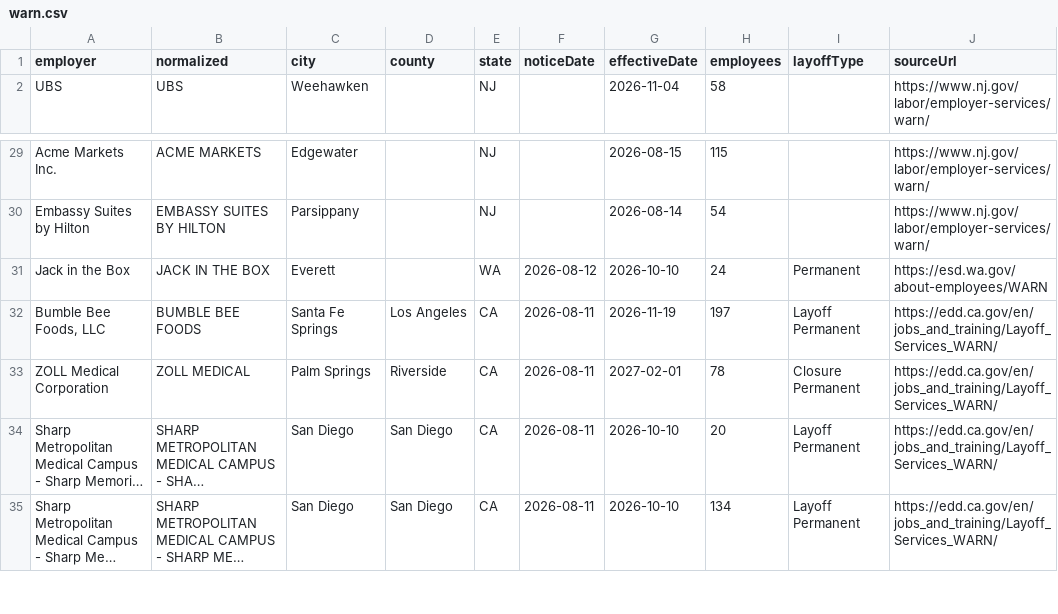
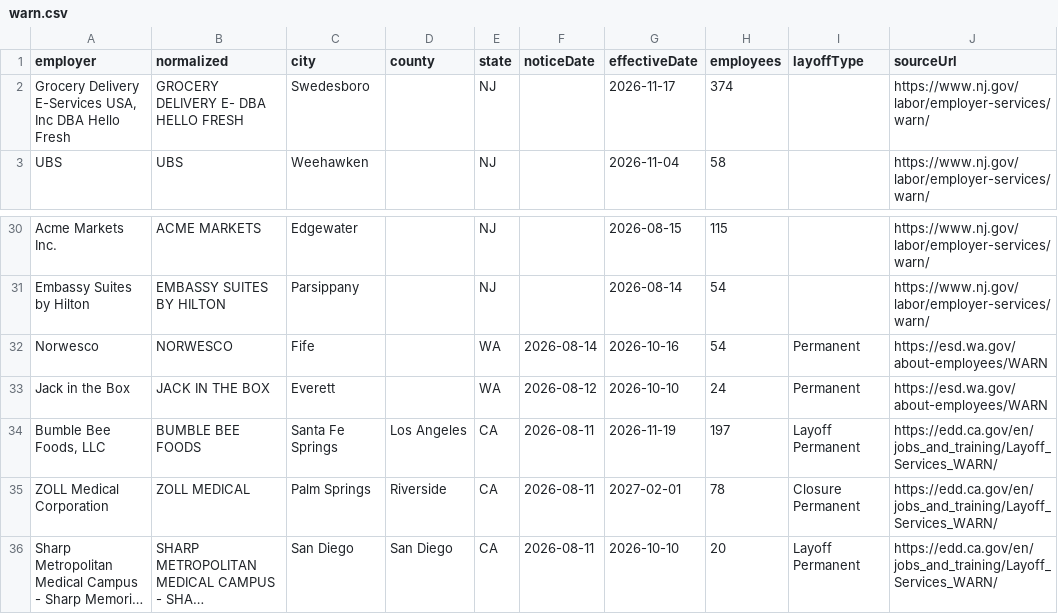
Before and after one commit to Datadetective1/ImmigrationClock, a CSV file: public/api/warn.csv, drawn as a sheet; only a part is shown, gaps mark what is left out; the shorter side is filled out with more unchanged rows; long unchanged cells end in …; the diff names each change by its address in the sheet, - before the commit and + after, or states it on an @@ line.

```diff
--- a/public/api/warn.csv
+++ b/public/api/warn.csv
+row 2: Grocery Delivery E-Services USA, Inc DBA Hello Fresh | GROCERY DELIVERY E- DBA HELLO FRESH | Swedesboro |  | NJ |  | 2026-11-17 | 374 |  | https://www.nj.gov/labor/employer-services/warn/
+row 32: Norwesco | NORWESCO | Fife |  | WA | 2026-08-14 | 2026-10-16 | 54 | Permanent | https://esd.wa.gov/about-employees/WARN
```
Also changed, not shown: 4 other files.
